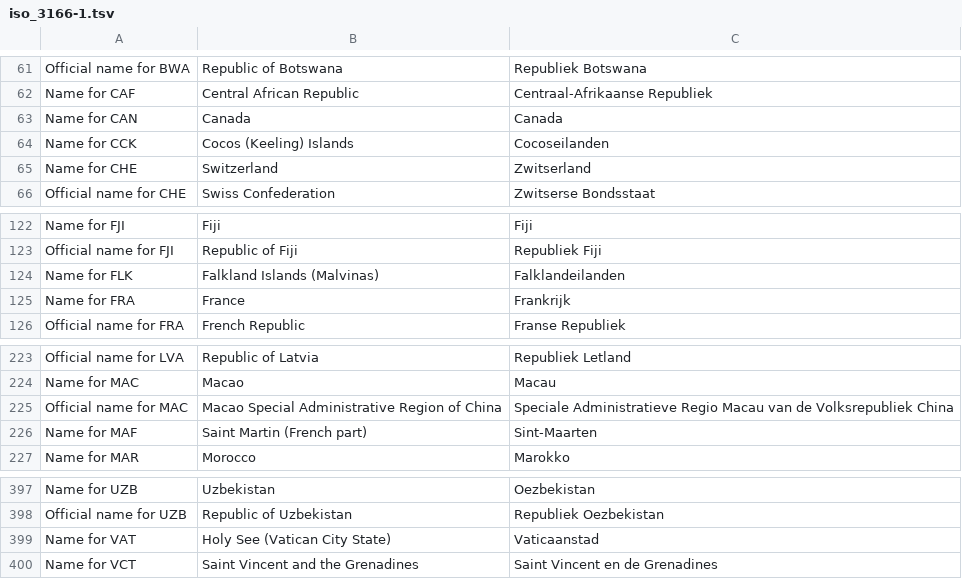
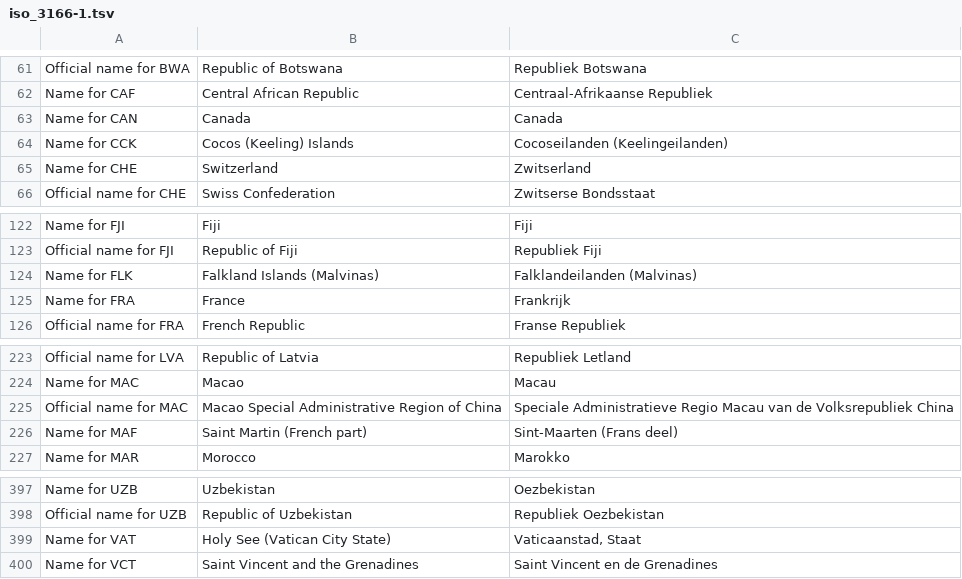
Before and after one commit to OpenTaal/opentaal-isocodes, a TSV file: tsv/iso_3166-1.tsv, drawn as a sheet; only a part is shown, gaps mark what is left out.

```diff
--- a/tsv/iso_3166-1.tsv
+++ b/tsv/iso_3166-1.tsv
@@ -63,3 +63,3 @@ Name for CAF	Central African Republic	Centraal-Afrikaanse Republiek
 Name for CAN	Canada	Canada
-Name for CCK	Cocos (Keeling) Islands	Cocoseilanden
+Name for CCK	Cocos (Keeling) Islands	Cocoseilanden (Keelingeilanden)
 Name for CHE	Switzerland	Zwitserland
@@ -123,3 +123,3 @@ Name for FJI	Fiji	Fiji
 Official name for FJI	Republic of Fiji	Republiek Fiji
-Name for FLK	Falkland Islands (Malvinas)	Falklandeilanden
+Name for FLK	Falkland Islands (Malvinas)	Falklandeilanden (Malvinas)
 Name for FRA	France	Frankrijk
@@ -225,3 +225,3 @@ Name for MAC	Macao	Macau
 Official name for MAC	Macao Special Administrative Region of China	Speciale Administratieve Regio Macau van de Volksrepubliek China
-Name for MAF	Saint Martin (French part)	Sint-Maarten
+Name for MAF	Saint Martin (French part)	Sint-Maarten (Frans deel)
 Name for MAR	Morocco	Marokko
@@ -398,3 +398,3 @@ Name for UZB	Uzbekistan	Oezbekistan
 Official name for UZB	Republic of Uzbekistan	Republiek Oezbekistan
-Name for VAT	Holy See (Vatican City State)	Vaticaanstad
+Name for VAT	Holy See (Vatican City State)	Vaticaanstad, Staat
 Name for VCT	Saint Vincent and the Grenadines	Saint Vincent en de Grenadines
```
Also changed, not shown: tsv/iso_15924.tsv, tsv/iso_3166-2.tsv, 24 other files.
